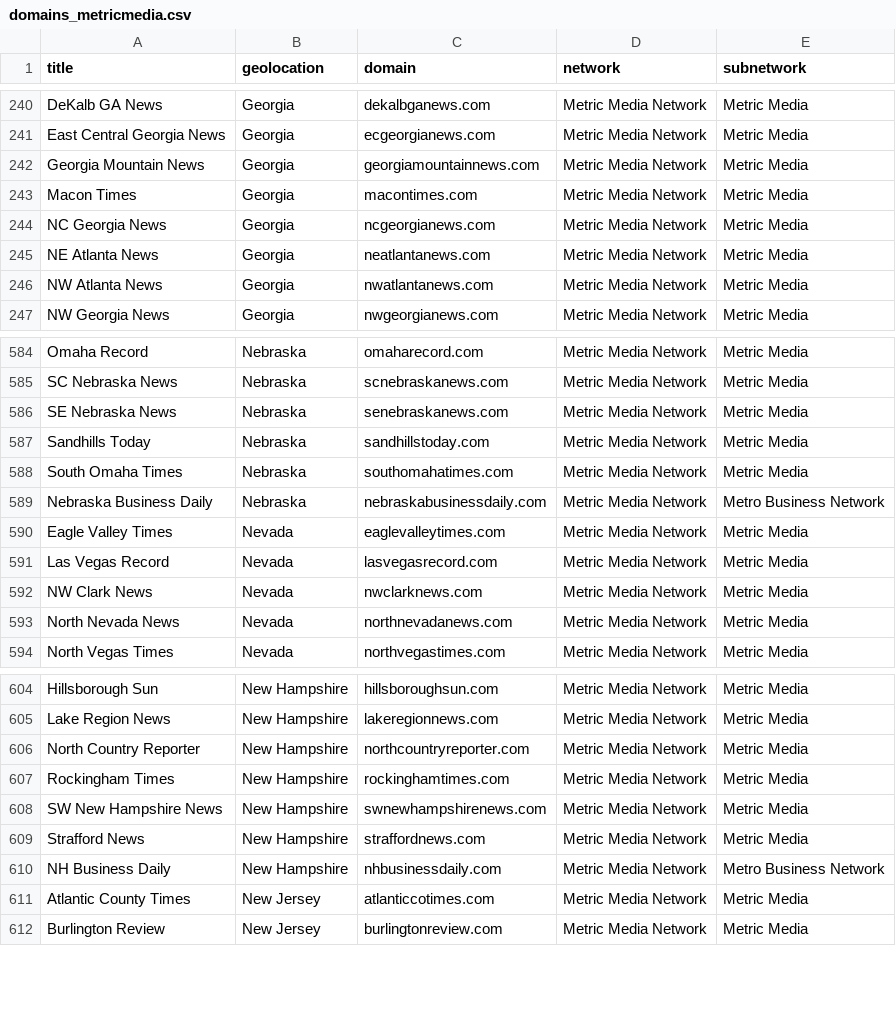
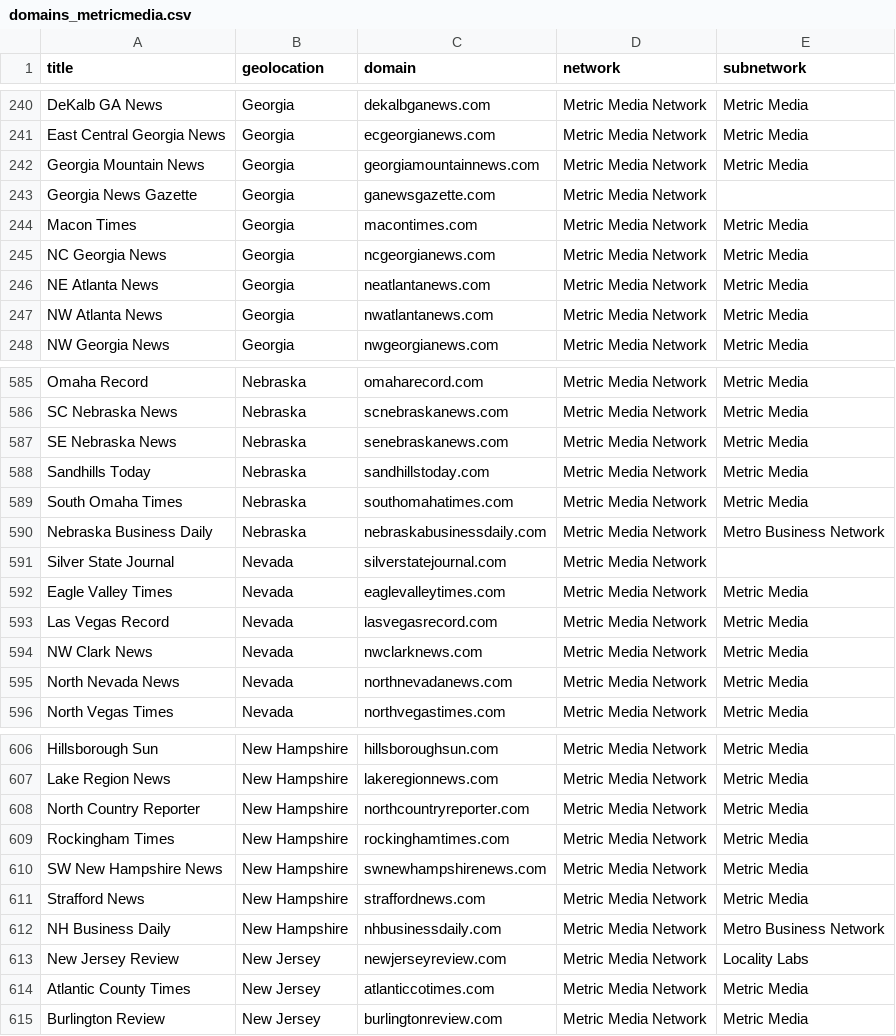
Before and after one commit to TowCenter/partisan-local-news, a CSV file: datasets/domains/metric_media/domains_metricmedia.csv, drawn as a sheet; only a part is shown, gaps mark what is left out.

Commit message:
-adds new metric media / pipeline media domains

```diff
--- a/datasets/domains/metric_media/domains_metricmedia.csv
+++ b/datasets/domains/metric_media/domains_metricmedia.csv
@@ -242,2 +242,3 @@ East Central Georgia News,Georgia,ecgeorgianews.com,Metric Media Network,Metric
 Georgia Mountain News,Georgia,georgiamountainnews.com,Metric Media Network,Metric Media
+Georgia News Gazette,Georgia,ganewsgazette.com,Metric Media Network,
 Macon Times,Georgia,macontimes.com,Metric Media Network,Metric Media
@@ -589,2 +590,3 @@ South Omaha Times,Nebraska,southomahatimes.com,Metric Media Network,Metric Media
 Nebraska Business Daily,Nebraska,nebraskabusinessdaily.com,Metric Media Network,Metro Business Network
+Silver State Journal,Nevada,silverstatejournal.com,Metric Media Network,
 Eagle Valley Times,Nevada,eaglevalleytimes.com,Metric Media Network,Metric Media
@@ -610,2 +612,3 @@ Strafford News,New Hampshire,straffordnews.com,Metric Media Network,Metric Media
 NH Business Daily,New Hampshire,nhbusinessdaily.com,Metric Media Network,Metro Business Network
+New Jersey Review,New Jersey,newjerseyreview.com,Metric Media Network,Locality Labs
 Atlantic County Times,New Jersey,atlanticcotimes.com,Metric Media Network,Metric Media
```
